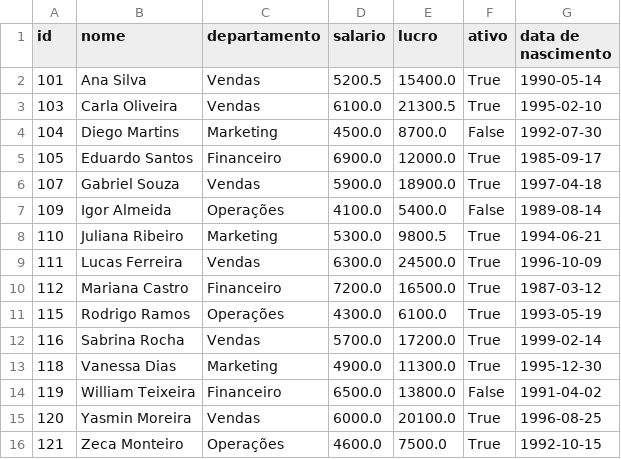
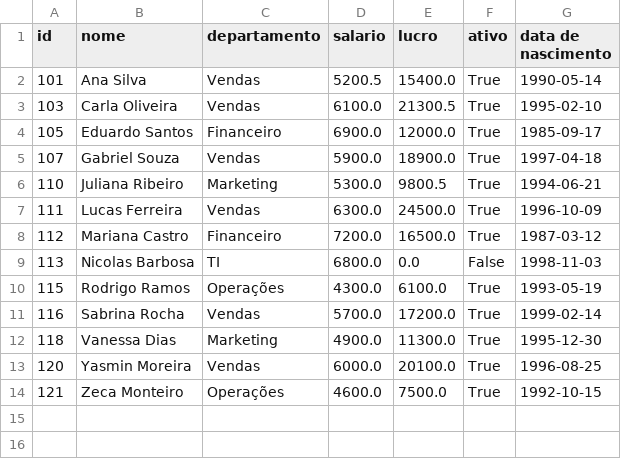
Before and after one commit to pedroeso/Aula-12, a CSV file: funcionarios com lucro maior que 5000.csv, drawn as a sheet; removed rows and columns are numbered as before the commit, all else as after; the diff names each change by its address in the sheet, - before the commit and + after, or states it on an @@ line.

```diff
--- a/funcionarios com lucro maior que 5000.csv
+++ b/funcionarios com lucro maior que 5000.csv
-row 4: 104 | Diego Martins | Marketing | 4500.0 | 8700.0 | False | 1992-07-30
-row 7: 109 | Igor Almeida | Operações | 4100.0 | 5400.0 | False | 1989-08-14
+row 9: 113 | Nicolas Barbosa | TI | 6800.0 | 0.0 | False | 1998-11-03
-row 14: 119 | William Teixeira | Financeiro | 6500.0 | 13800.0 | False | 1991-04-02
```
Also changed, not shown: funcionarios ativos.csv, 1 other file.
